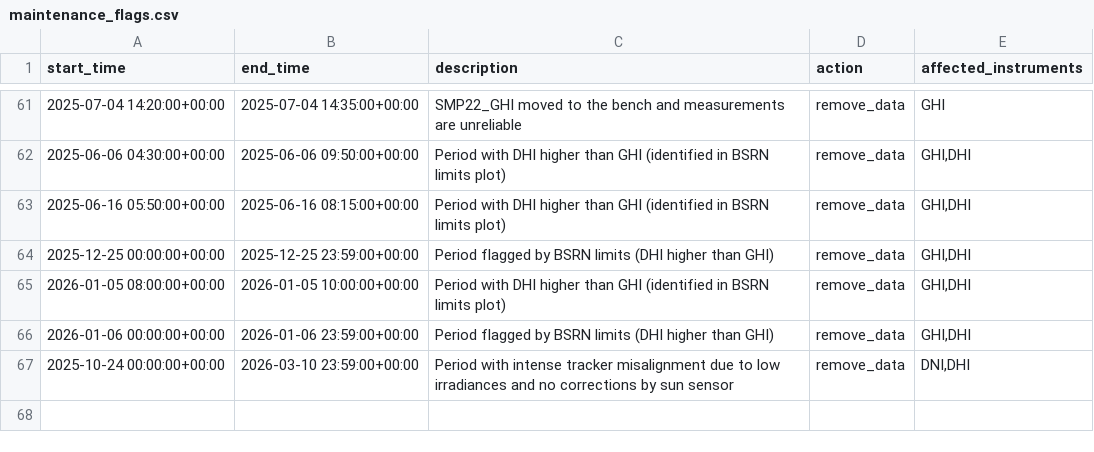
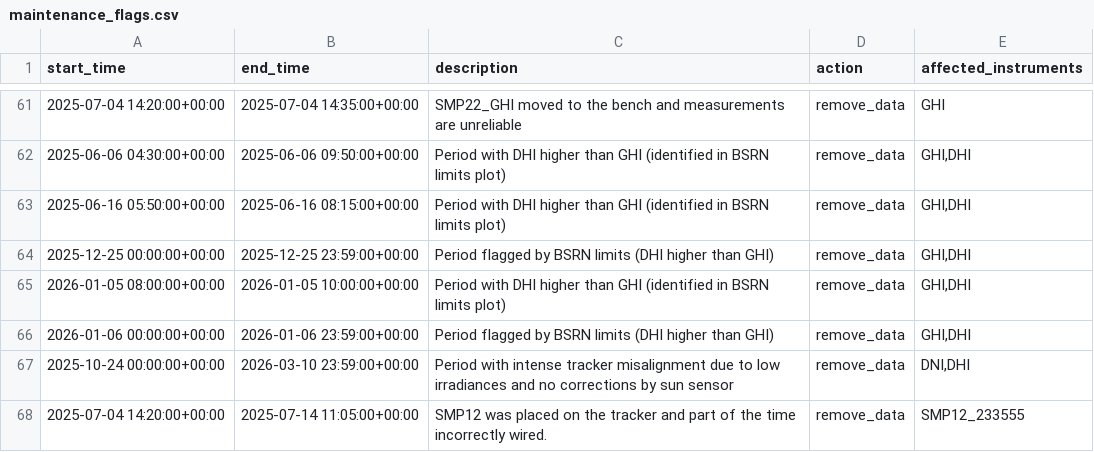
Before and after one commit to AdamRJensen/SARC, a CSV file: logbook_flags/maintenance_flags.csv, drawn as a sheet; only a part is shown, gaps mark what is left out.

Commit message:
Add maintenance flag for SMP12 for period on tracker

```diff
--- a/logbook_flags/maintenance_flags.csv
+++ b/logbook_flags/maintenance_flags.csv
@@ -67 +67,2 @@ start_time,end_time,description,action,affected_instruments
 2025-10-24 00:00:00+00:00,2026-03-10 23:59:00+00:00,Period with intense tracker misalignment due to low irradiances and no corrections by sun sensor,remove_data,"DNI,DHI"
+2025-07-04 14:20:00+00:00,2025-07-14 11:05:00+00:00,SMP12 was placed on the tracker and part of the time incorrectly wired.,remove_data,"SMP12_233555"
```
